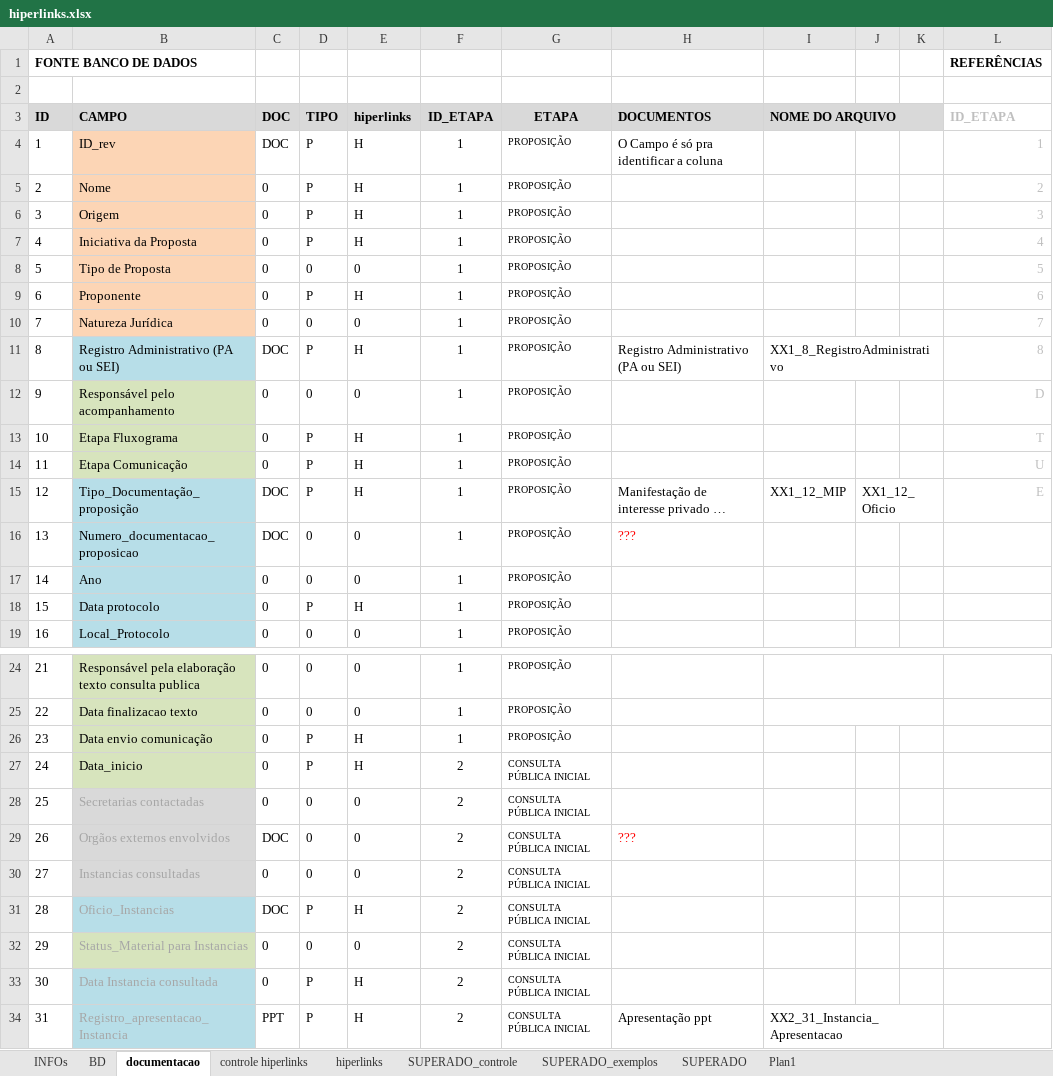
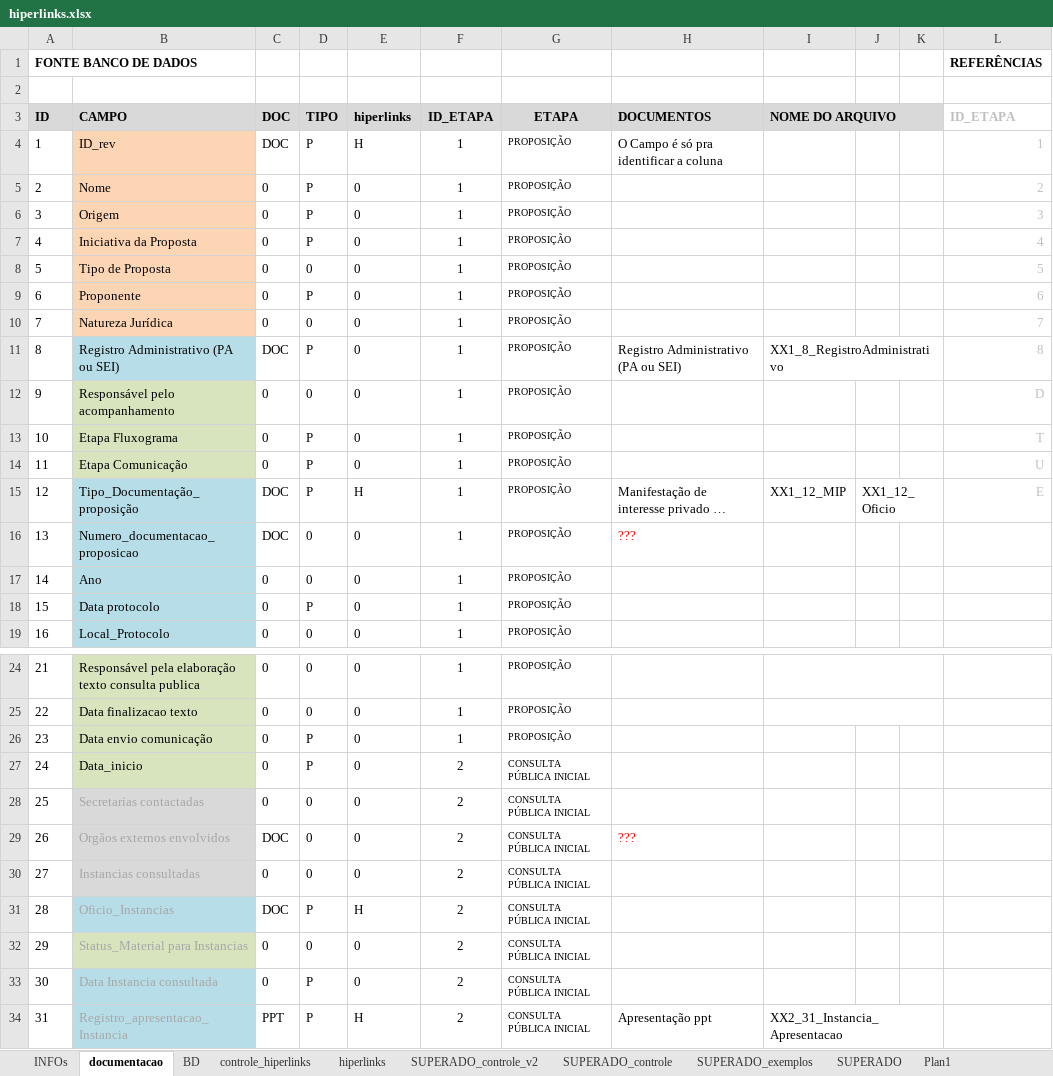
Before and after one commit to SPURB/piu-monitoramento, an Excel workbook: data_src/hiperlinks.xlsx, sheet documentacao, drawn as a sheet; only a part is shown, gaps mark what is left out; long unchanged cells end in …; values as stored, in another font and other column widths than the file's, no borders; conditional formats not drawn; the diff covers the shown part only; the diff names each change by its address in the sheet, - before the commit and + after, or states it on an @@ line.

```diff
--- a/data_src/hiperlinks.xlsx (sheet documentacao)
+++ b/data_src/hiperlinks.xlsx (sheet documentacao)
-sheet tab: controle hiperlinks
+sheet tab: SUPERADO_controle_v2
+sheet tab: controle_hiperlinks
@@ sheet tab order changed: INFOs | documentacao | BD | controle_hiperlinks | hiperlinks | SUPERADO_controle_v2 | SUPERADO_controle | SUPERADO_exemplos | SUPERADO | Plan1 @@
-E5:E7 (hiperlinks): H
+E5:E7 (hiperlinks): 0
-E9 (hiperlinks): H
+E9 (hiperlinks): 0
-E11 (hiperlinks): H
+E11 (hiperlinks): 0
-E13:E14 (hiperlinks): H
+E13:E14 (hiperlinks): 0
-E18 (hiperlinks): H
+E18 (hiperlinks): 0
-E26:E27 (hiperlinks): H
+E26:E27 (hiperlinks): 0
-E33 (hiperlinks): H
+E33 (hiperlinks): 0
```
Also changed, not shown: 33 edited cells elsewhere in this sheet, sheet hiperlinks, sheet BD, sheet SUPERADO_controle_v2, sheet Plan1, formulas that keep their value, hidden cells, charts or pictures, data_src/monitoramento.xlsx, 6 other files.
